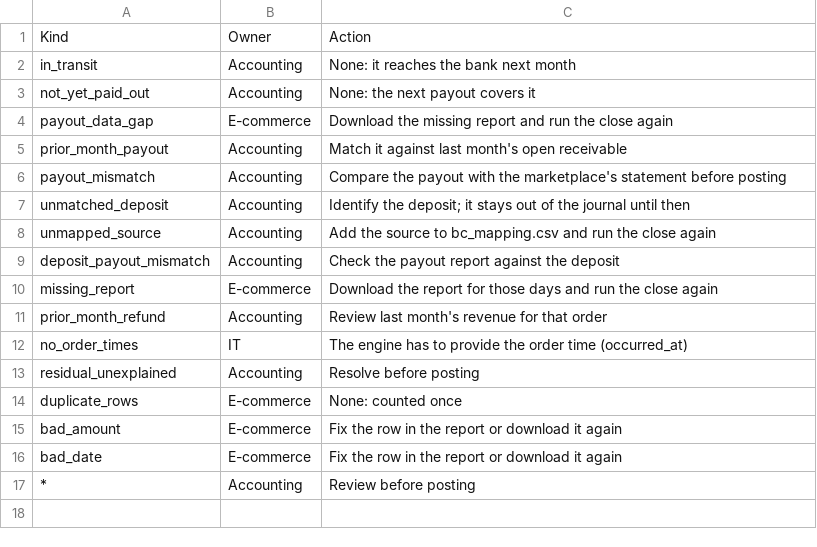
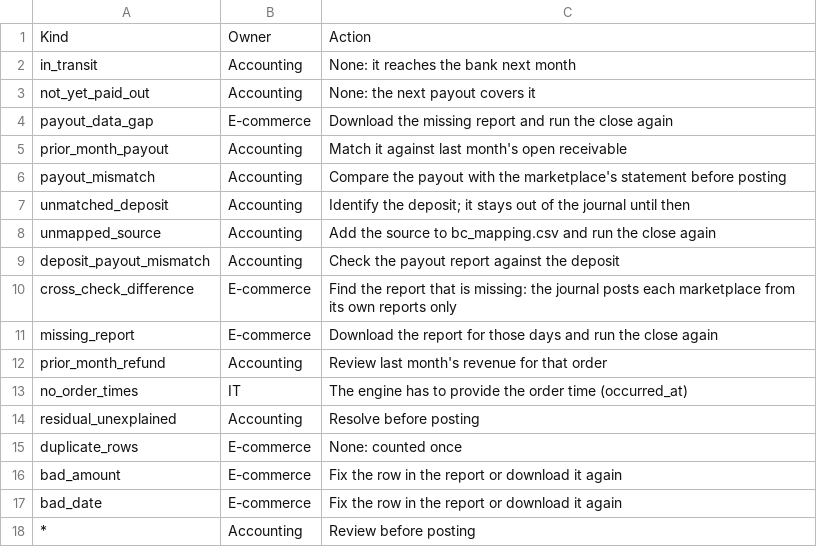
Before and after one commit to Garbanzos-con-chorizo/SprintHackND-team1, a CSV file: reports/config/close_exceptions.csv, drawn as a sheet; the diff names each change by its address in the sheet, - before the commit and + after, or states it on an @@ line.

```diff
--- a/reports/config/close_exceptions.csv
+++ b/reports/config/close_exceptions.csv
+row 10: cross_check_difference | E-commerce | Find the report that is missing: the journal posts each marketplace from its own reports only
```
Also changed, not shown: reports/config/bc_mapping.csv, 4 other files.
